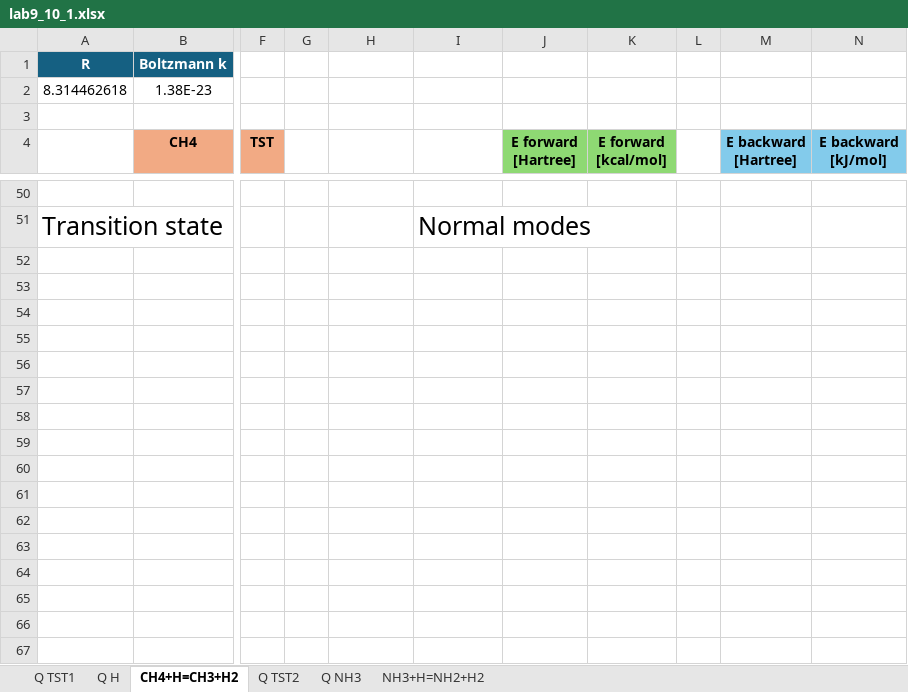
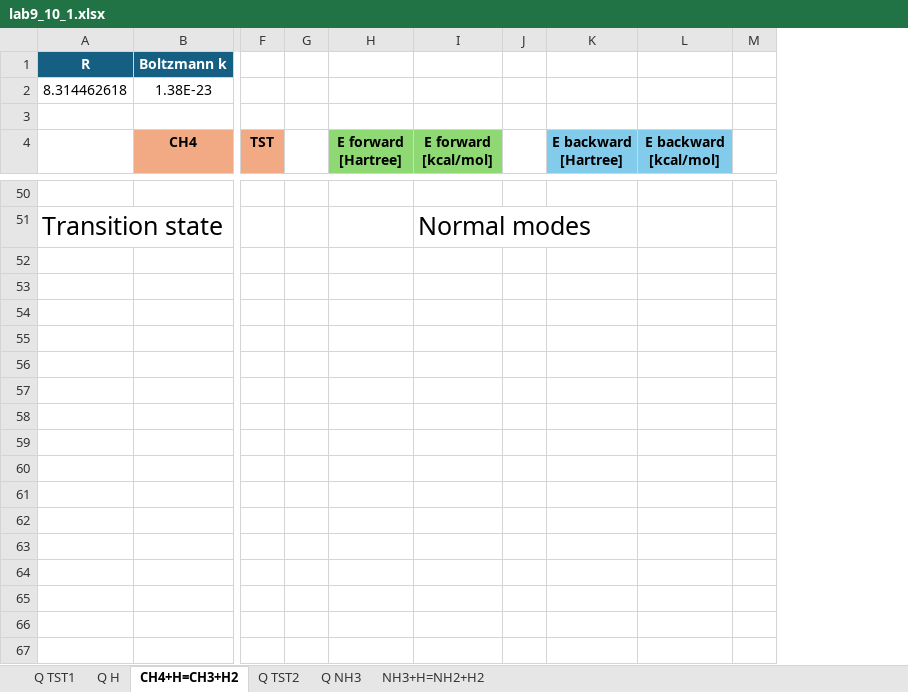
Before and after one commit to LuigiPagani/MMPE, an Excel workbook: Giuseppe/project 9/lab9_10_1.xlsx, sheet CH4+H=CH3+H2, drawn as a sheet; only a part is shown, gaps mark what is left out; values as stored, in another font and other column widths than the file's, no borders; charts and pictures not drawn; removed rows and columns are numbered as before the commit, all else as after; rows hold the shown columns only; the diff covers the shown part only; the diff names each change by its address in the sheet, - before the commit and + after, or states it on an @@ line.

```diff
--- a/Giuseppe/project 9/lab9_10_1.xlsx (sheet CH4+H=CH3+H2)
+++ b/Giuseppe/project 9/lab9_10_1.xlsx (sheet CH4+H=CH3+H2)
-column G, empty
+column G, empty
-column J (E forward [Hartree]), empty
-column K (E forward [kcal/mol]), empty
-column L, empty
+column J, empty
+column M, empty
-H4: (empty)
+H4: E forward [Hartree]
-H4:I4 fill: none
+H4:I4 fill: #8ED973
-I4: (empty)
+I4: E forward [kcal/mol]
-L4: E backward [kJ/mol]
+L4: E backward [kcal/mol]
+row 52: (empty)
+row 53: (empty)
+row 54: (empty)
+row 55: (empty)
+row 56: (empty)
+row 57: (empty)
+row 58: (empty)
+row 59: (empty)
+row 60: (empty)
+row 61: (empty)
+row 62: (empty)
+row 63: (empty)
+row 64: (empty)
+row 65: (empty)
+row 66: (empty)
+row 67: (empty)
```
Also changed, not shown: 32 added rows, 1 removed row, 28 edited cells and cell formats elsewhere in this sheet, sheet NH3+H=NH2+H2, formulas that keep their value, charts or pictures, Giuseppe/project 10/lab10.xlsx, Giuseppe/project 4/lab4.xlsx, 15 other files.
